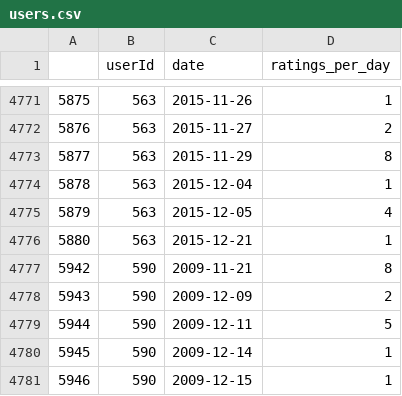
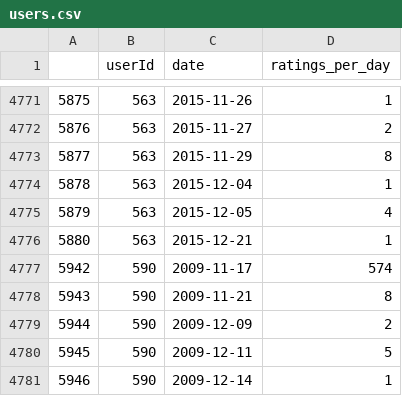
Before and after one commit to wissamjur/research, a CSV file: users.csv, drawn as a sheet; only a part is shown, gaps mark what is left out; the shorter side is filled out with more unchanged rows; addresses are those after the commit; the diff names each change by its address in the sheet, - before the commit and + after, or states it on an @@ line.

```diff
--- a/users.csv
+++ b/users.csv
+row 4777: 5942 | 590 | 2009-11-17 | 574
@@ column A renumbered from row 4778 down @@
```
Also changed, not shown: 5 other files.
